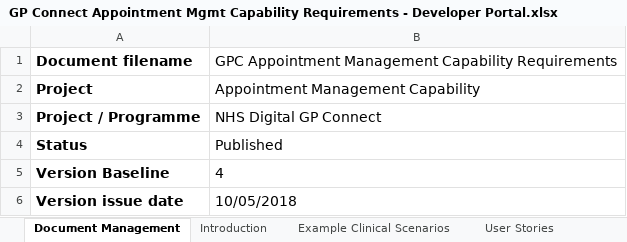
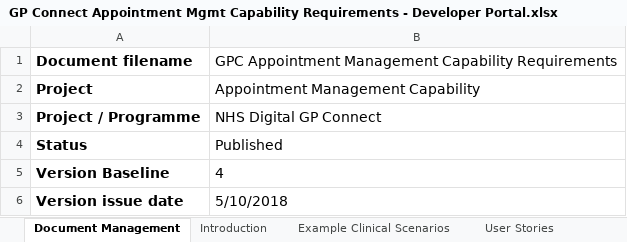
Before and after one commit to nhsconnect/gpconnect, an Excel workbook: pages/appointments/businessrequirements/GP Connect Appointment Mgmt Capability Requirements - Developer Portal.xlsx, sheet Document Management, drawn as a sheet; values as stored, in another font and other column widths than the file's, no borders; the diff names each change by its address in the sheet, - before the commit and + after, or states it on an @@ line.

```diff
--- a/pages/appointments/businessrequirements/GP Connect Appointment Mgmt Capability Requirements - Developer Portal.xlsx (sheet Document Management)
+++ b/pages/appointments/businessrequirements/GP Connect Appointment Mgmt Capability Requirements - Developer Portal.xlsx (sheet Document Management)
-B6: 10/05/2018
+B6: 5/10/2018
```
Also changed, not shown: sheet API Functional Spec. Reqs, sheet User Stories, other sheet tabs, hidden cells, charts or pictures.
